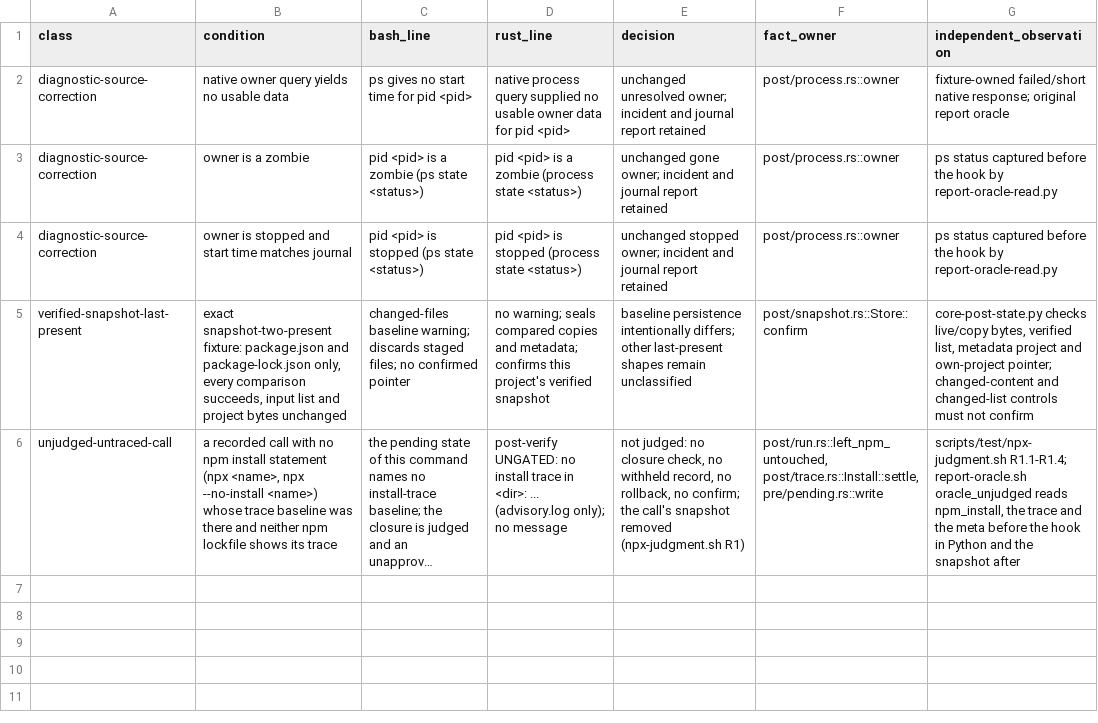
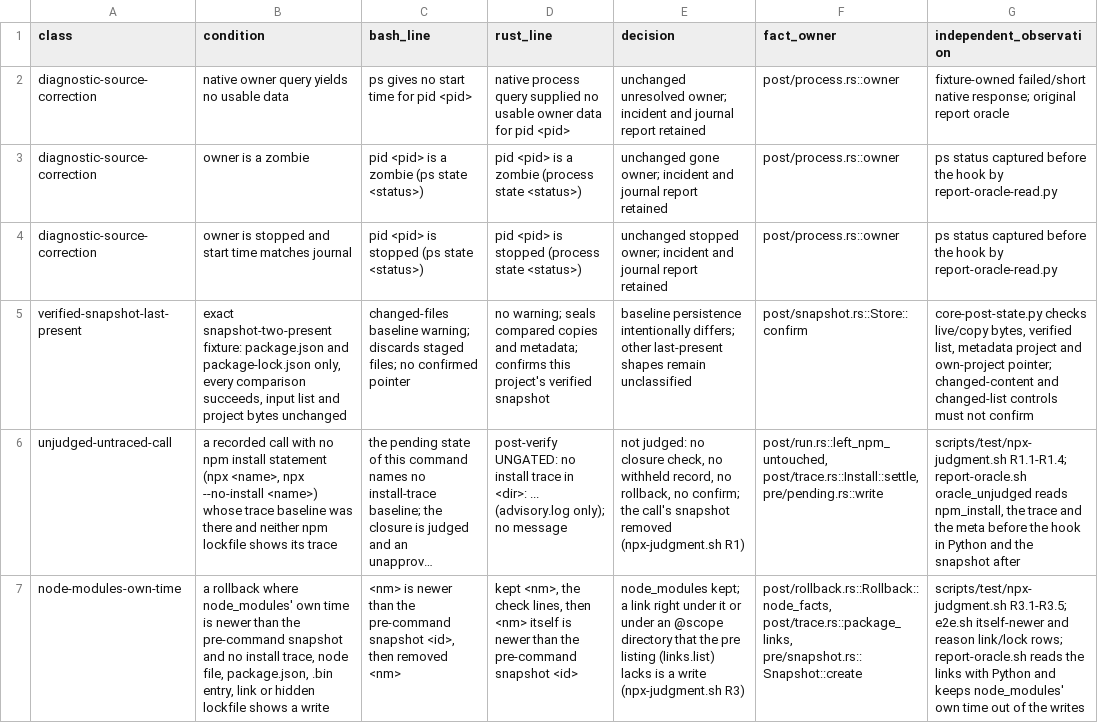
Before and after one commit to aldegad/safedeps, a TSV file: core-intended-post.tsv, drawn as a sheet; long unchanged cells end in …; the diff names each change by its address in the sheet, - before the commit and + after, or states it on an @@ line.

Commit message:
fix(rollback): keep node_modules when only its own time is newer
A rollback removed the project's own node_modules when the directory's
modification time was later than the pre-command snapshot. A tool the
command runs makes a cache directory or file there (vite's `.vite`,
`.yarn-integrity`), which changes that time with no package manager
behind it, so a real node_modules went with no reinstall to follow: the
rollback runs no package manager.

node_modules' own time is no longer a write. It is removed only on the
writes a package manager makes: this call's install trace, a node
manifest or lockfile that differs from the snapshot, a package.json or
`.bin` entry the pre listing lacks, npm's hidden lockfile newer than the
snapshot, or a new link to a package. The last is new: the package.json
listing visits a link and does not walk it, and a link placed right under
node_modules or under an @scope directory (the way pnpm and `npm link`
place a package) had been seen only through the directory's time. The
pre hook now lists those links (links.list, trace::package_links), and
the rollback compares them. A kept node_modules says what was read: the
kept lines gain `<nm> lists no link the pre-command snapshot <id> lacks`
and end with `<nm> itself is newer than the pre-command snapshot <id>`
where it is, or `is not newer` as before.

The report oracle reads the links with its own Python walk, keeps
node_modules' own time out of the writes a kept block must not show,
checks both new kept lines and the link reason, and names a reason line
that gives node_modules' own time as the wrong reason rather than as a
false fact. e2e.sh: the `newer` reason row becomes a kept row
(`.vite` and `.yarn-integrity`), and the reason rows gain a new link and
a hidden lockfile written where the record names no baseline.
npx-judgment.sh R3.1 turns green; R3.2-R3.5 (new package, rewritten
hidden lockfile, new link, linked node_modules) stay as they were.
output-sinks.tsv: one data exit more, the links.list write in the pre
snapshot (421 identities, 506 occurrences, 95 data).

```diff
--- a/core-intended-post.tsv
+++ b/core-intended-post.tsv
+row 7: node-modules-own-time | a rollback where node_modules' own time is newer than the pre-command snapshot and no install trace, node file, package.json, .bin entry, link or hidden lockfile shows a write | <nm> is newer than the pre-command snapshot <id>, then removed <nm> | kept <nm>, the check lines, then <nm> itself is newer than the pre-command snapshot <id> | node_modules kept; a link right under it or under an @scope directory that the pre listing (links.list) lacks is a write (npx-judgment.sh R3) | post/rollback.rs::Rollback::node_facts, post/trace.rs::package_links, pre/snapshot.rs::Snapshot::create | scripts/test/npx-judgment.sh R3.1-R3.5; e2e.sh itself-newer and reason link/lock rows; report-oracle.sh reads the links with Python and keeps node_modules' own time out of the writes
```
Also changed, not shown: scripts/measure/output-sinks.tsv, 14 other files.
